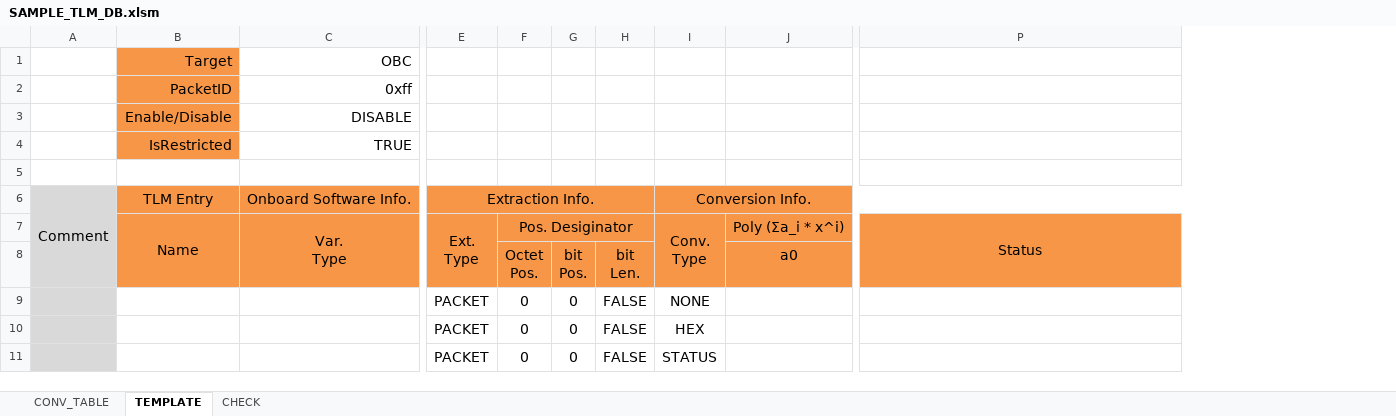
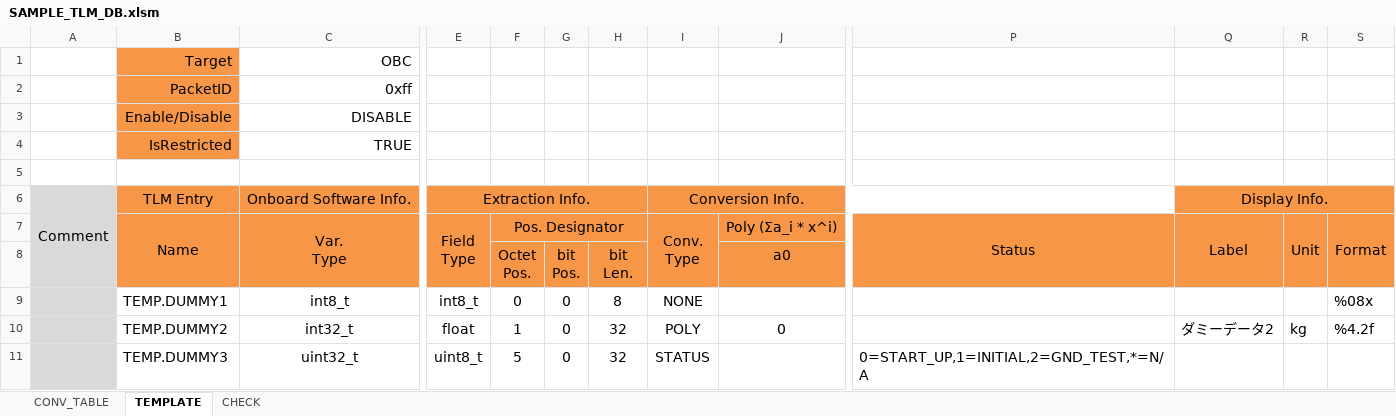
Before and after one commit to ut-issl/tlm-cmd-db, an Excel workbook: TLM_DB/SAMPLE_TLM_DB.xlsm, sheet TEMPLATE, drawn as a sheet; only a part is shown, gaps mark what is left out; values as stored, in another font and other column widths than the file's, no borders; removed rows and columns are numbered as before the commit, all else as after; rows hold the shown columns only; ↵ is a line break in a cell; the diff names each change by its address in the sheet, - before the commit and + after, or states it on an @@ line.

```diff
--- a/TLM_DB/SAMPLE_TLM_DB.xlsm (sheet TEMPLATE)
+++ b/TLM_DB/SAMPLE_TLM_DB.xlsm (sheet TEMPLATE)
-column E, rows 6-9: Extraction Info. | Ext. ↵ Type |  | PACKET
+column E, rows 6-9: Extraction Info. | Field ↵ Type |  | int8_t
+column Q, rows 6-7: Display Info. | Label
+column R, row 7: Unit
+column S, rows 7-9: Format |  | %08x
-F7: Pos. Desiginator
+F7: Pos. Designator
-B9: (empty)
+B9: TEMP.DUMMY1
-C9: (empty)
+C9: int8_t
-H9: FALSE
+H9: 8
-row 10:  |  |  | PACKET | 0 | 0 | FALSE | HEX
-row 11:  |  |  | PACKET | 0 | 0 | FALSE | STATUS
+row 10:  | TEMP.DUMMY2 | int32_t | float | 1 | 0 | 32 | POLY | 0 |  | ダミーデータ2 | kg | %4.2f
+row 11:  | TEMP.DUMMY3 | uint32_t | uint8_t | 5 | 0 | 32 | STATUS |  | 0=START_UP,1=INITIAL,2=GND_TEST,*=N/A
```
Also changed, not shown: charts or pictures, 2 other files.
